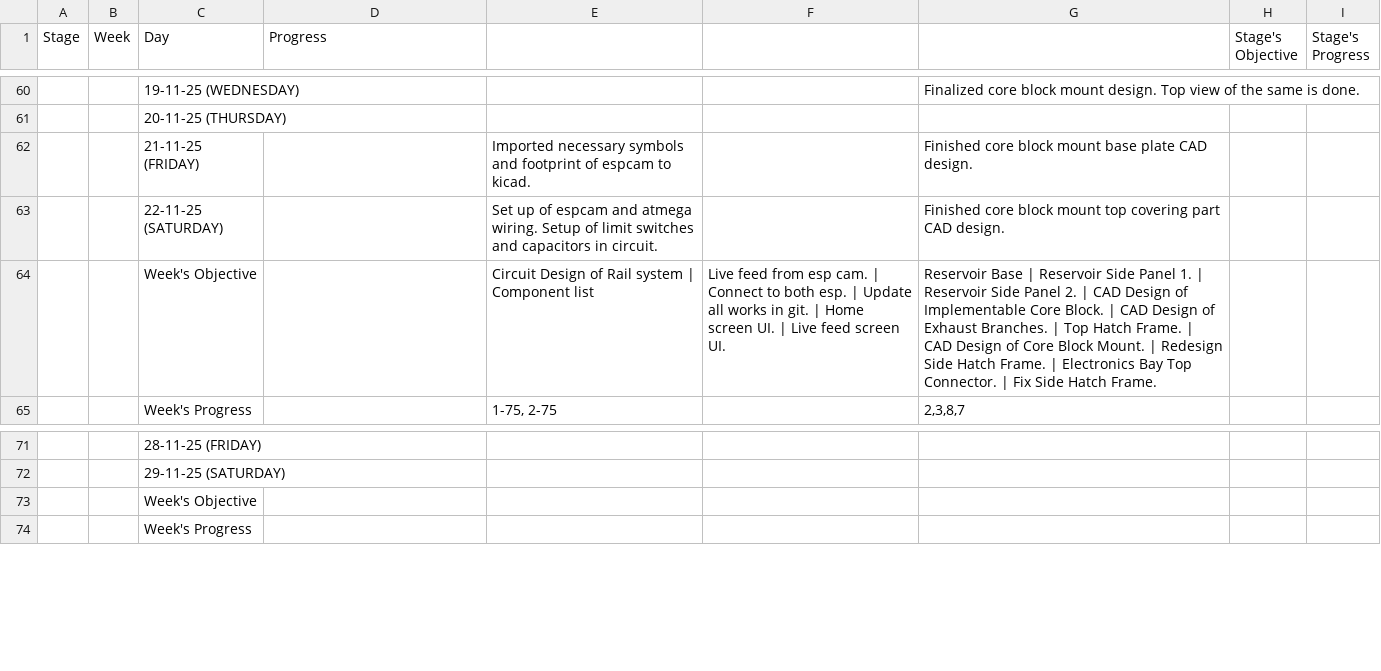
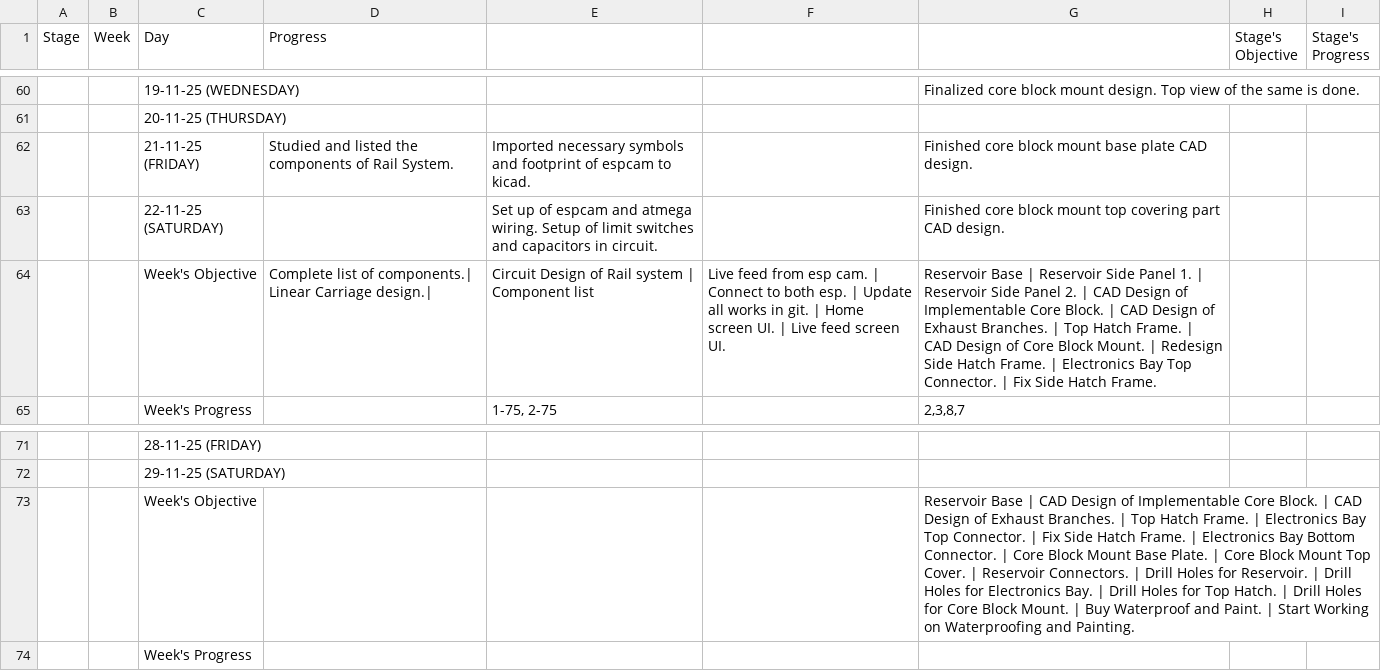
Before and after one commit to thepenguinn/seed-incubator-major, a CSV file: weekly/week_07/gsheet.csv, drawn as a sheet; only a part is shown, gaps mark what is left out; the diff names each change by its address in the sheet, - before the commit and + after, or states it on an @@ line.

Commit message:
weekly: Updated auto gen files for week_07

```diff
--- a/weekly/week_07/gsheet.csv
+++ b/weekly/week_07/gsheet.csv
-D62 (Progress): (empty)
+D62 (Progress): Studied and listed the components of Rail System.
-D64 (Progress): (empty)
+D64 (Progress): Complete list of components.| Linear Carriage design.|
-G73: (empty)
+G73: Reservoir Base | CAD Design of Implementable Core Block. | CAD Design of Exhaust Branches. | Top Hatch Frame. | Electronics Bay Top Connector. | Fix Side Hatch Frame. | Electronics Bay Bottom Connector. | Core Block Mount Base Plate. | Core Block Mount Top Cover. | Reservoir Connectors. | Drill Holes for Reservoir. | Drill Holes for Electronics Bay. | Drill Holes for Top Hatch. | Drill Holes for Core Block Mount. | Buy Waterproof and Paint. | Start Working on Waterproofing and Painting.
```
Also changed, not shown: 2 other files.
